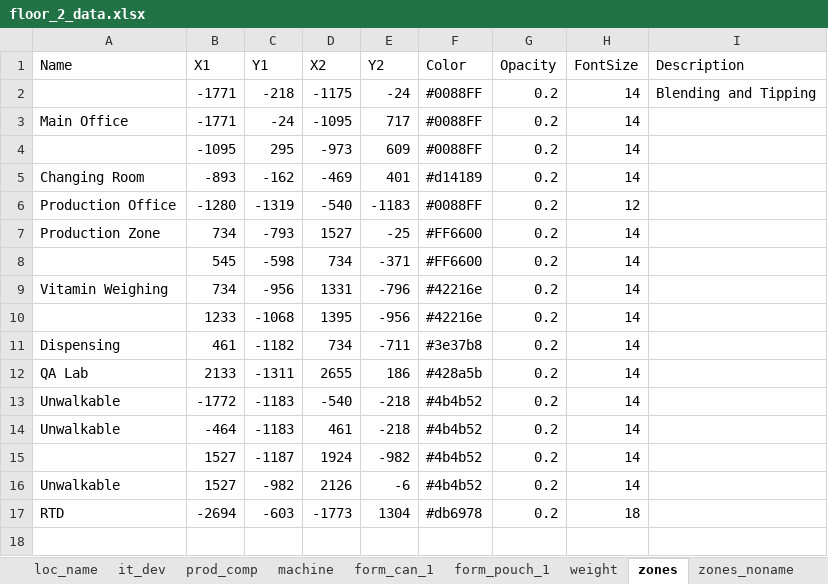
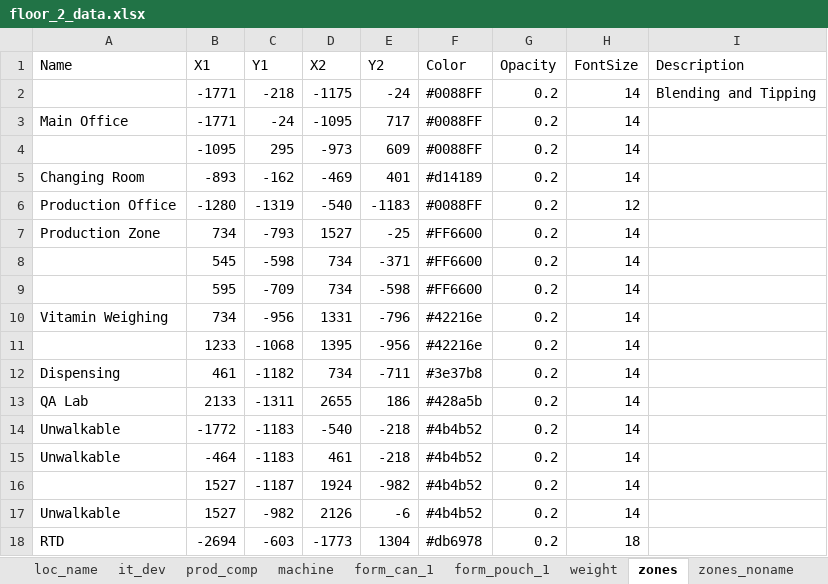
Before and after one commit to Wahaha-007/FactoryView, an Excel workbook: assets/floor_2_data.xlsx, sheet zones, drawn as a sheet; values as stored, in another font and other column widths than the file's, no borders; the diff names each change by its address in the sheet, - before the commit and + after, or states it on an @@ line.

```diff
--- a/assets/floor_2_data.xlsx (sheet zones)
+++ b/assets/floor_2_data.xlsx (sheet zones)
+row 9:  | 595 | -709 | 734 | -598 | #FF6600 | 0.2 | 14
```
Also changed, not shown: sheet building, sheet machine, assets/floor_1_data.xlsx, assets/floor_3_data.xlsx, 1 other file.
